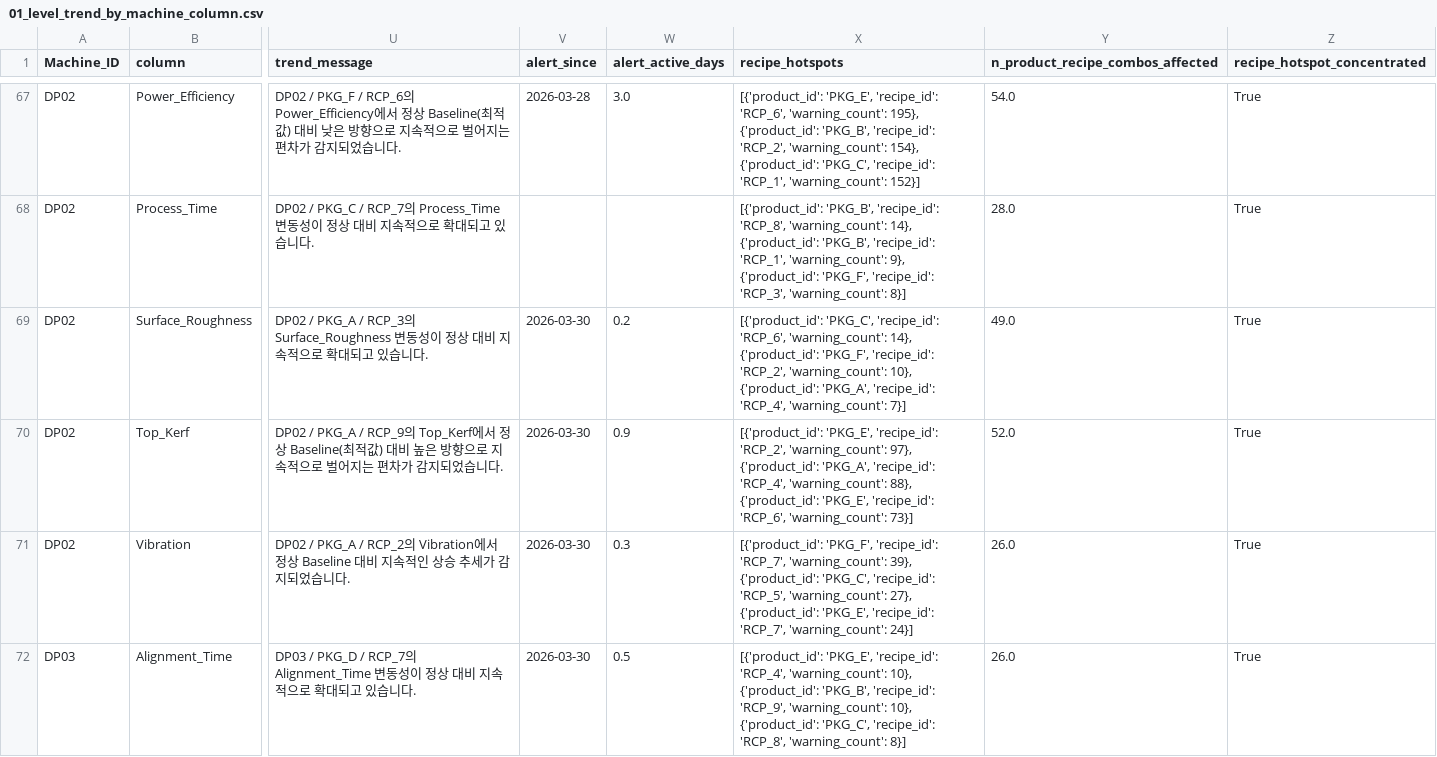
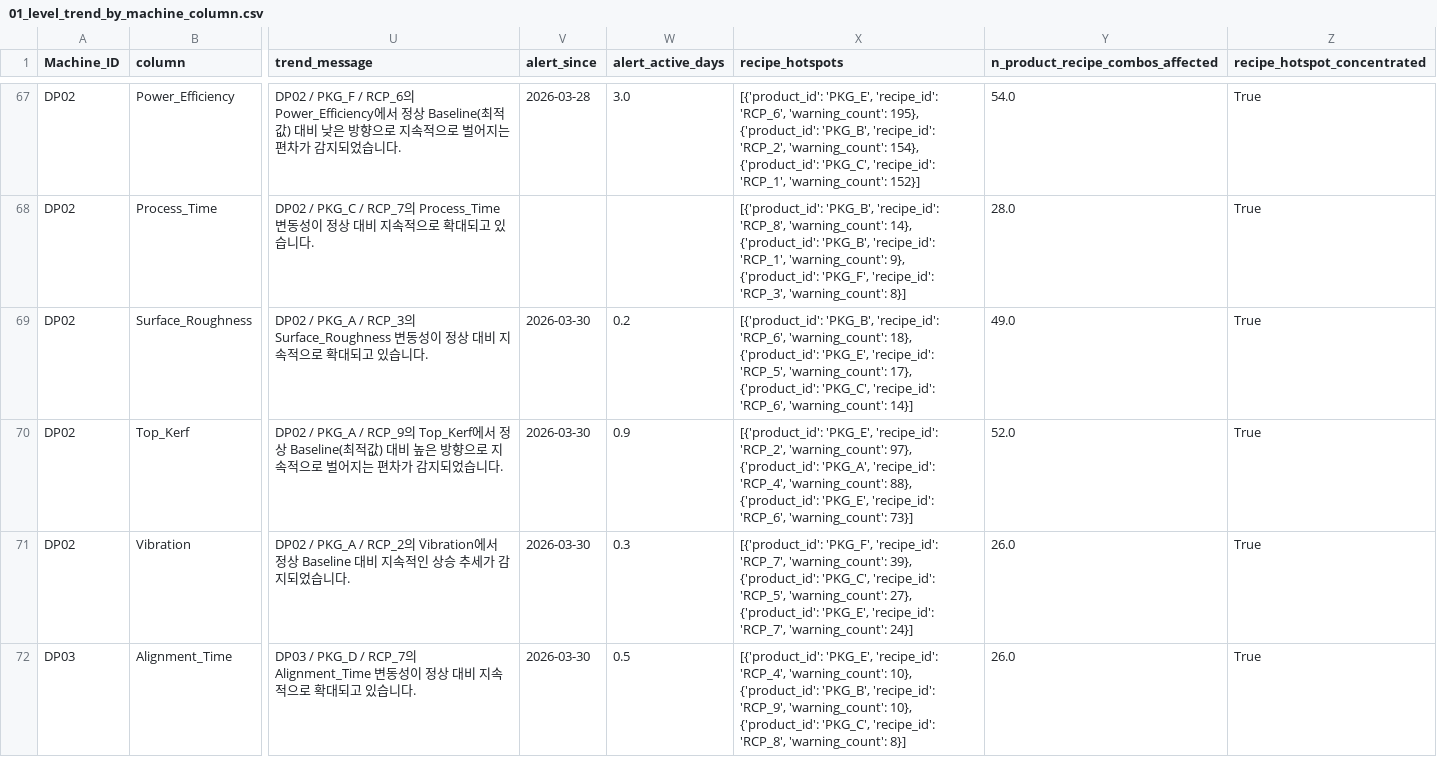
Before and after one commit to Mango-Orange-smoothie/SKSuniC_14th, a CSV file: 26.08.01_Goal5_HealthIndex_Dashboard_김시우/01_level_trend_by_machine_column.csv, drawn as a sheet; only a part is shown, gaps mark what is left out; the diff covers the shown part only; the diff names each change by its address in the sheet, - before the commit and + after, or states it on an @@ line.

```diff
--- a/26.08.01_Goal5_HealthIndex_Dashboard_김시우/01_level_trend_by_machine_column.csv
+++ b/26.08.01_Goal5_HealthIndex_Dashboard_김시우/01_level_trend_by_machine_column.csv
-X69 (recipe_hotspots): [{'product_id': 'PKG_C', 'recipe_id': 'RCP_6', 'warning_count': 14}, {'product_id': 'PKG_F', 'recipe_id': 'RCP_2', 'warning_count': 10}, {'product_id': 'PKG_A', 'recipe_id': 'RCP_4', 'warning_count': 7}]
+X69 (recipe_hotspots): [{'product_id': 'PKG_B', 'recipe_id': 'RCP_6', 'warning_count': 18}, {'product_id': 'PKG_E', 'recipe_id': 'RCP_5', 'warning_count': 17}, {'product_id': 'PKG_C', 'recipe_id': 'RCP_6', 'warning_count': 14}]
```
Also changed, not shown: 24 edited cells elsewhere in this file, 26.08.01_Goal5_HealthIndex_Dashboard_김시우/02_health_index_by_defect.csv, 26.08.01_Goal5_HealthIndex_Dashboard_김시우/03_health_index_by_machine.csv, 3 other files.
